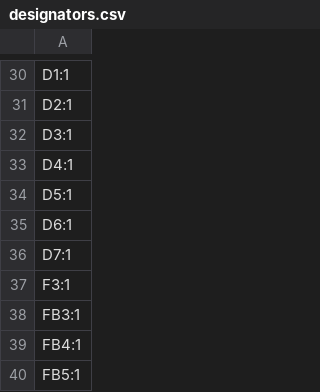
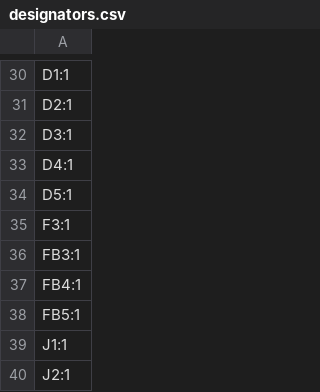
Before and after one commit to Rsa76d/FaikoutRSA, a CSV file: PCB/FaikoutPOE/production/designators.csv, drawn as a sheet; only a part is shown, gaps mark what is left out; the shorter side is filled out with more unchanged rows.

```diff
--- a/PCB/FaikoutPOE/production/designators.csv
+++ b/PCB/FaikoutPOE/production/designators.csv
@@ -34,4 +34,2 @@ D4:1
 D5:1
-D6:1
-D7:1
 F3:1
```
Also changed, not shown: PCB/FaikoutPOE/production/bom.csv, PCB/FaikoutPOE/production/positions.csv, 42 other files.
